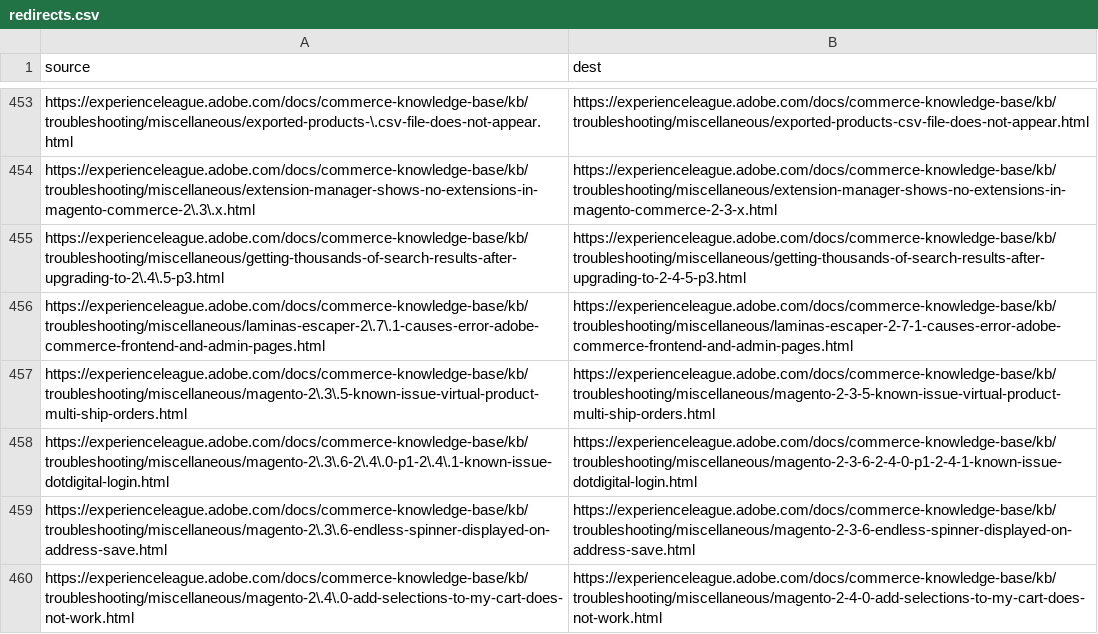
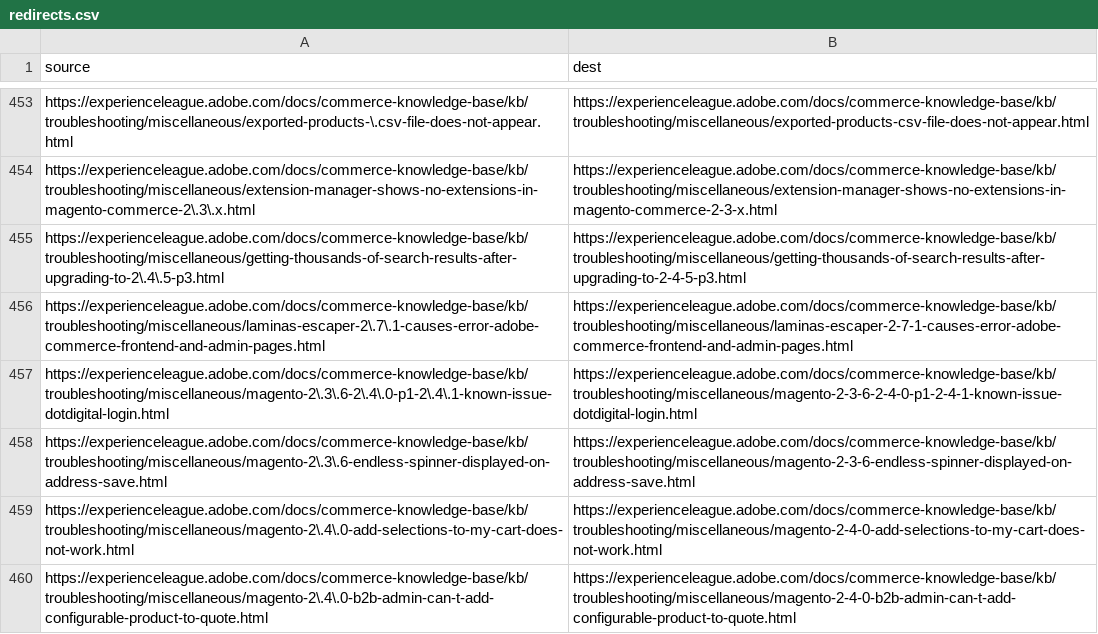
Before and after one commit to AdobeDocs/commerce-knowledge-base.zh-Hant, a CSV file: redirects.csv, drawn as a sheet; only a part is shown, gaps mark what is left out; the shorter side is filled out with more unchanged rows; the diff names each change by its address in the sheet, - before the commit and + after, or states it on an @@ line.

Commit message:
Sync non-localized files for core commit 9685777 Changes for core/source commit https://git.corp.adobe.com/AdobeDocs/commerce-knowledge-base.en/commit/968577744c2ce515190fd0435d486aeecfab9305

```diff
--- a/redirects.csv
+++ b/redirects.csv
-row 457: https://experienceleague.adobe.com/docs/commerce-knowledge-base/kb/troubleshooting/miscellaneous/magento-2\.3\.5-known-issue-virtual-product-multi-ship-orders.html | https://experienceleague.adobe.com/docs/commerce-knowledge-base/kb/troubleshooting/miscellaneous/magento-2-3-5-known-issue-virtual-product-multi-ship-orders.html
```
